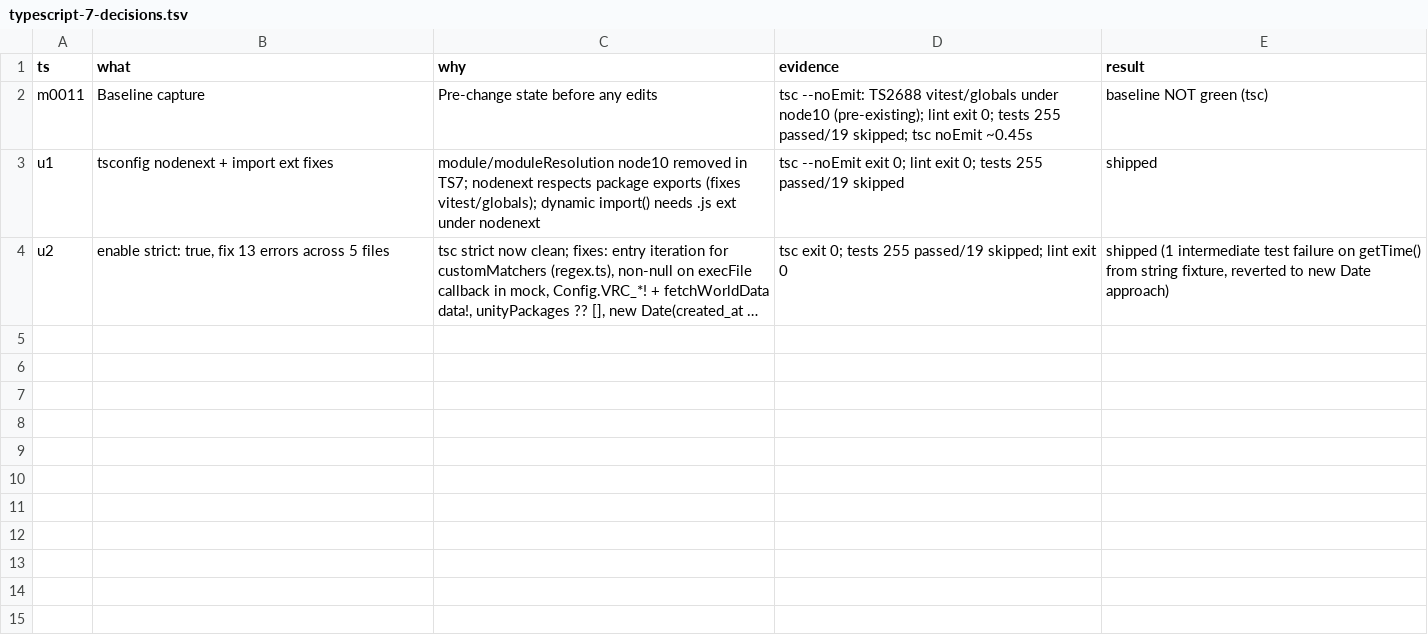
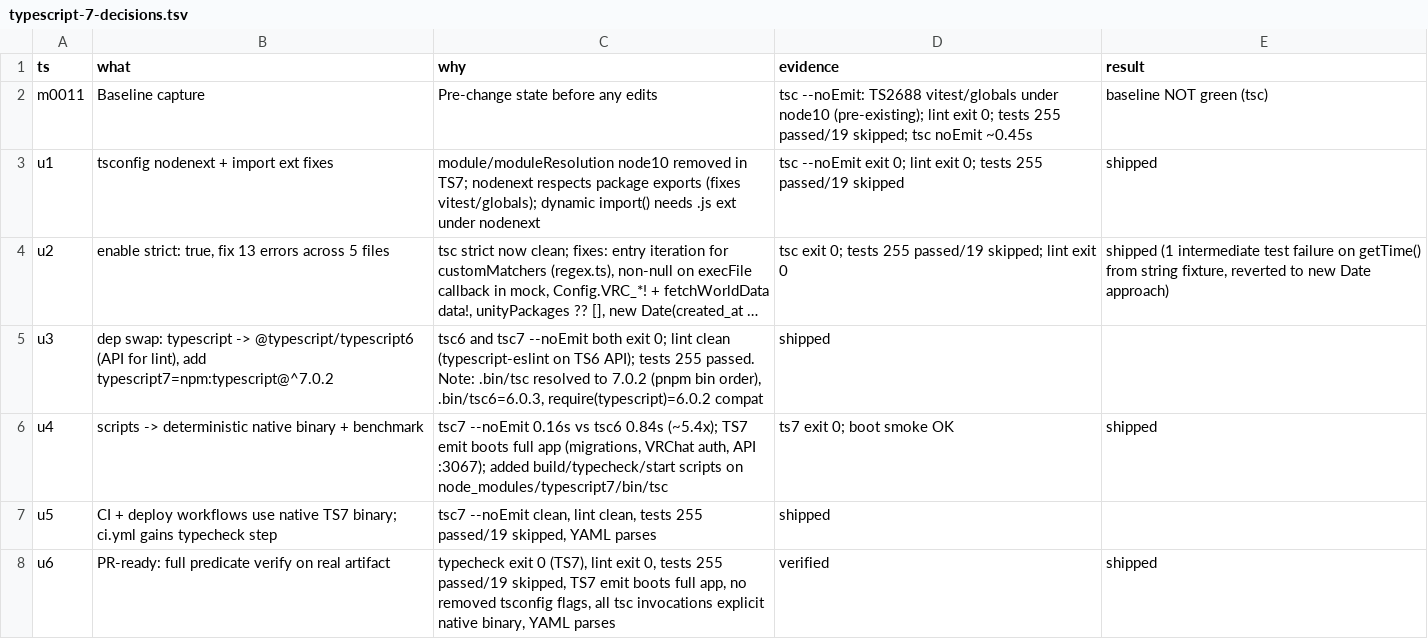
Before and after one commit to Moistbobo/vrc-world-dashboard-api, a TSV file: docs/typescript-7-decisions.tsv, drawn as a sheet; long unchanged cells end in …; the diff names each change by its address in the sheet, - before the commit and + after, or states it on an @@ line.

Commit message:
docs: log TypeScript 7 migration decision trail

```diff
--- a/docs/typescript-7-decisions.tsv
+++ b/docs/typescript-7-decisions.tsv
+row 5: u3 | dep swap: typescript -> @typescript/typescript6 (API for lint), add typescript7=npm:typescript@^7.0.2 | tsc6 and tsc7 --noEmit both exit 0; lint clean (typescript-eslint on TS6 API); tests 255 passed. Note: .bin/tsc resolved to 7.0.2 (pnpm bin order), .bin/tsc6=6.0.3, require(typescript)=6.0.2 compat | shipped
+row 6: u4 | scripts -> deterministic native binary + benchmark | tsc7 --noEmit 0.16s vs tsc6 0.84s (~5.4x); TS7 emit boots full app (migrations, VRChat auth, API :3067); added build/typecheck/start scripts on node_modules/typescript7/bin/tsc | ts7 exit 0; boot smoke OK | shipped
+row 7: u5 | CI + deploy workflows use native TS7 binary; ci.yml gains typecheck step | tsc7 --noEmit clean, lint clean, tests 255 passed/19 skipped, YAML parses | shipped
+row 8: u6 | PR-ready: full predicate verify on real artifact | typecheck exit 0 (TS7), lint exit 0, tests 255 passed/19 skipped, TS7 emit boots full app, no removed tsconfig flags, all tsc invocations explicit native binary, YAML parses | verified | shipped
```
